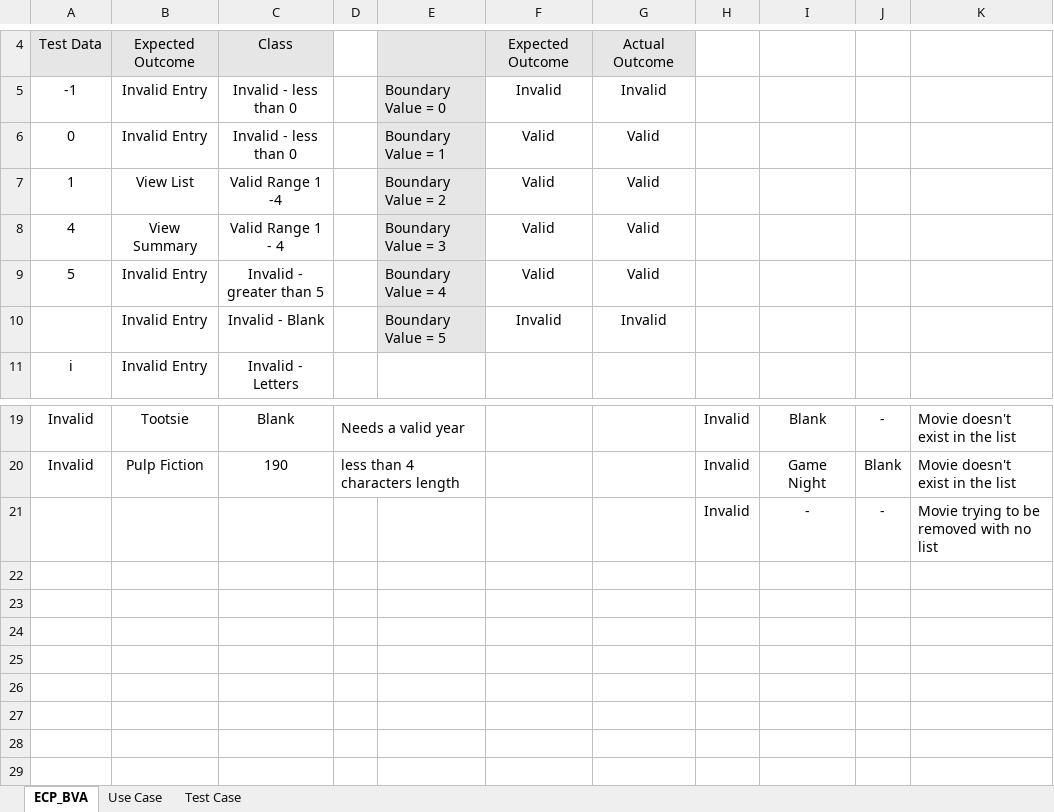
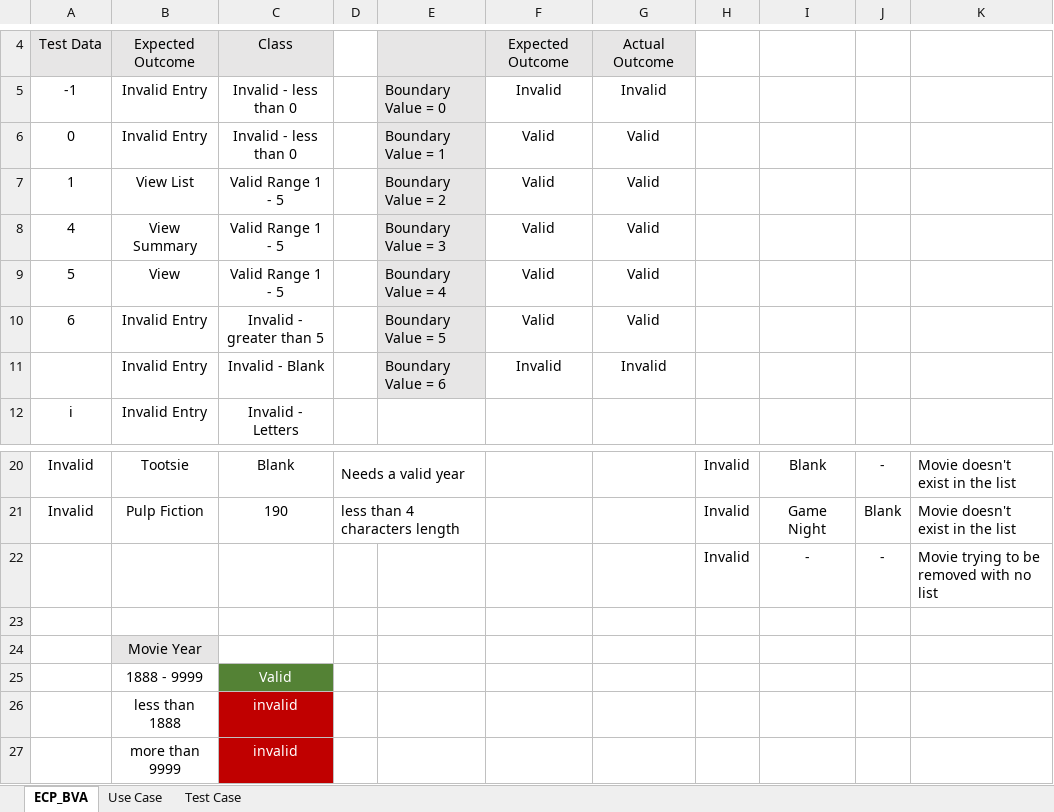
Before and after one commit to JudsonMurray/MovieDB, an Excel workbook: CL/doc/MovieListCases.xlsx, sheet ECP_BVA, drawn as a sheet; only a part is shown, gaps mark what is left out; values as stored, in another font and other column widths than the file's, no borders; charts and pictures not drawn; addresses are those after the commit; the diff names each change by its address in the sheet, - before the commit and + after, or states it on an @@ line.

```diff
--- a/CL/doc/MovieListCases.xlsx (sheet ECP_BVA)
+++ b/CL/doc/MovieListCases.xlsx (sheet ECP_BVA)
-C7: Valid Range 1 -4
+C7: Valid Range 1 - 5
-C8: Valid Range 1 - 4
+C8: Valid Range 1 - 5
-B9: Invalid Entry
+B9: View
-C9: Invalid - greater than 5
+C9: Valid Range 1 - 5
+row 10: 6 | Invalid Entry | Invalid - greater than 5 |  | Boundary Value = 5 | Valid | Valid
-E11: Boundary Value = 5
+E11: Boundary Value = 6
+row 23: (empty)
+row 24:  | Movie Year
+row 25:  | 1888 - 9999 | Valid
+row 26:  | less than 1888 | invalid
+row 27:  | more than 9999 | invalid
```
Also changed, not shown: sheet Test Case, sheet Use Case, charts or pictures.
